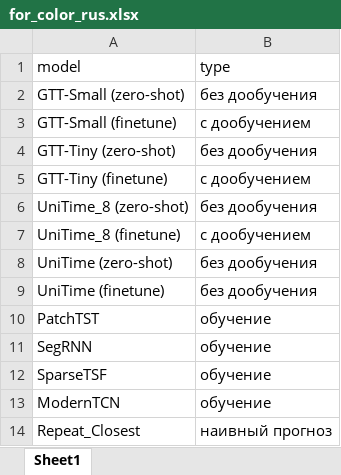
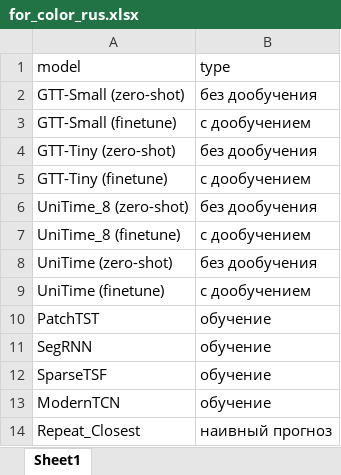
Before and after one commit to m6129/VKR, an Excel workbook: Experiment_results/xlsx_format/for_color_rus.xlsx, sheet Sheet1, drawn as a sheet; values as stored, in another font and other column widths than the file's, no borders; the diff names each change by its address in the sheet, - before the commit and + after, or states it on an @@ line.

Commit message:
fix

```diff
--- a/Experiment_results/xlsx_format/for_color_rus.xlsx (sheet Sheet1)
+++ b/Experiment_results/xlsx_format/for_color_rus.xlsx (sheet Sheet1)
-B9 (type): без дообучения
+B9 (type): с дообучением
```
